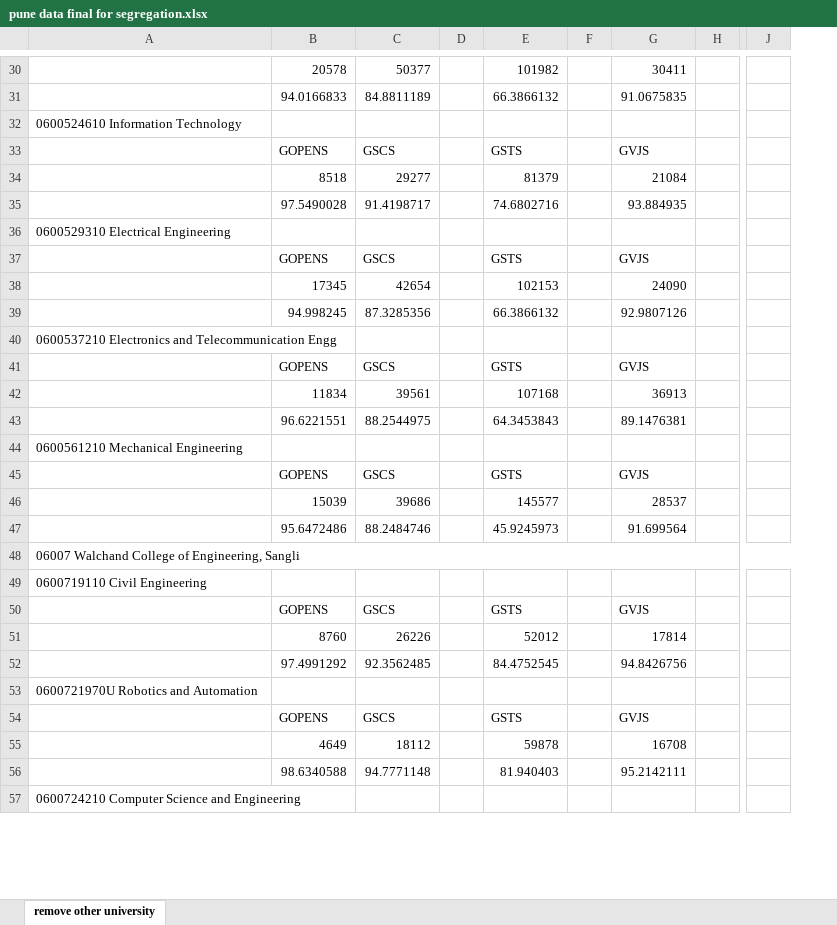
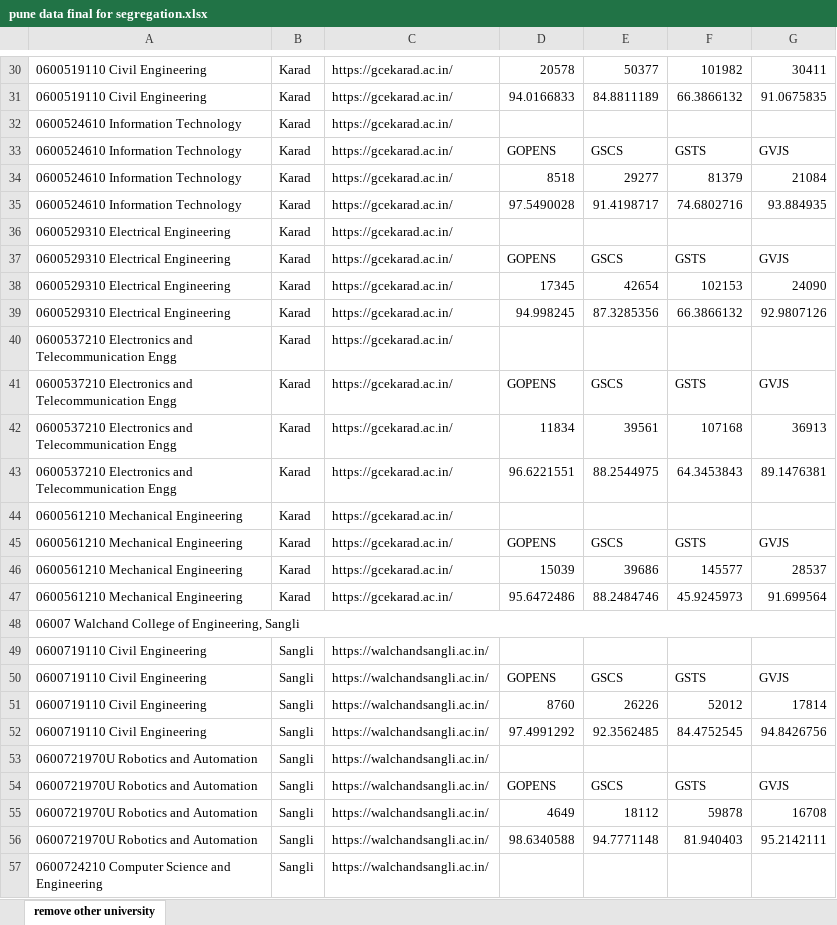
Before and after one commit to RohitHuge/ApexClasses, an Excel workbook: clgpredict/pune data final for segregation.xlsx, sheet remove other university, drawn as a sheet; only a part is shown, gaps mark what is left out; values as stored, in another font and other column widths than the file's, no cell formats; removed rows and columns are numbered as before the commit, all else as after; the diff covers the shown part only; the diff names each change by its address in the sheet, - before the commit and + after, or states it on an @@ line.

```diff
--- a/clgpredict/pune data final for segregation.xlsx (sheet remove other university)
+++ b/clgpredict/pune data final for segregation.xlsx (sheet remove other university)
+column B, rows 30-57: Karad | Karad | Karad | Karad | Karad | Karad | Karad | Karad | Karad | Karad | Karad | Karad | Karad | Karad | Karad | Karad | Karad | Karad |  | Sangli | Sangli | Sangli | Sangli | Sangli | Sangli | Sangli | Sangli | Sangli
+column C, rows 30-57: https://gcekarad.ac.in/ | https://gcekarad.ac.in/ | https://gcekarad.ac.in/ | https://gcekarad.ac.in/ | https://gcekarad.ac.in/ | https://gcekarad.ac.in/ | https://gcekarad.ac.in/ | https://gcekarad.ac.in/ | https://gcekarad.ac.in/ | https://gcekarad.ac.in/ | https://gcekarad.ac.in/ | https://gcekarad.ac.in/ | https://gcekarad.ac.in/ | https://gcekarad.ac.in/ | https://gcekarad.ac.in/ | https://gcekarad.ac.in/ | https://gcekarad.ac.in/ | https://gcekarad.ac.in/ |  | https://walchandsangli.ac.in/ | https://walchandsangli.ac.in/ | https://walchandsangli.ac.in/ | https://walchandsangli.ac.in/ | https://walchandsangli.ac.in/ | https://walchandsangli.ac.in/ | https://walchandsangli.ac.in/ | https://walchandsangli.ac.in/ | https://walchandsangli.ac.in/
-column D, empty
-column F, empty
-column H, empty
-column J, empty
-A30:A31: (empty)
+A30:A31: 0600519110 Civil Engineering
-A33:A35: (empty)
+A33:A35: 0600524610 Information Technology
-A37:A39: (empty)
+A37:A39: 0600529310 Electrical Engineering
-A41:A43: (empty)
+A41:A43: 0600537210 Electronics and Telecommunication Engg
-A45:A47: (empty)
+A45:A47: 0600561210 Mechanical Engineering
-A50:A52: (empty)
+A50:A52: 0600719110 Civil Engineering
-A54:A56: (empty)
+A54:A56: 0600721970U Robotics and Automation
```
Also changed, not shown: 1439 edited cells elsewhere in this sheet, cell formats, 19 other files.
